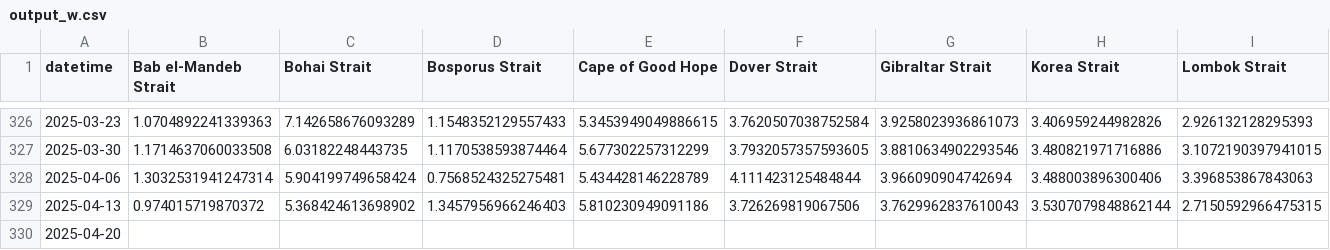
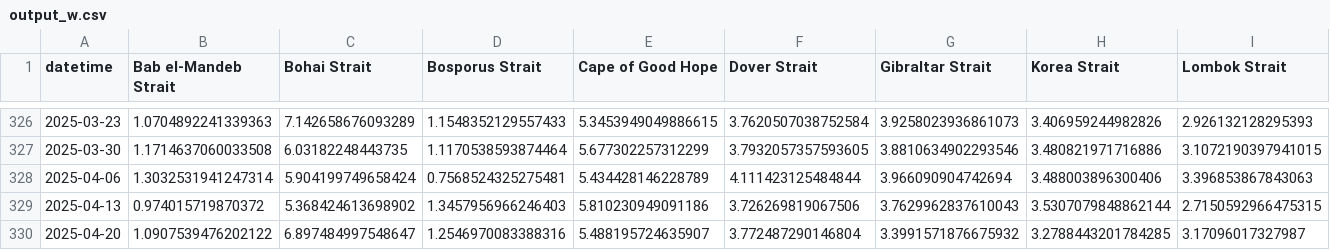
Before and after one commit to scottbar/chart_updates, a CSV file: output_w.csv, drawn as a sheet; only a part is shown, gaps mark what is left out; the diff covers the shown part only; the diff names each change by its address in the sheet, - before the commit and + after, or states it on an @@ line.

```diff
--- a/output_w.csv
+++ b/output_w.csv
-B330 (Bab el-Mandeb Strait): (empty)
+B330 (Bab el-Mandeb Strait): 1.0907539476202122
-C330 (Bohai Strait): (empty)
+C330 (Bohai Strait): 6.897484997548647
-D330 (Bosporus Strait): (empty)
+D330 (Bosporus Strait): 1.2546970083388316
-E330 (Cape of Good Hope): (empty)
+E330 (Cape of Good Hope): 5.488195724635907
-F330 (Dover Strait): (empty)
+F330 (Dover Strait): 3.772487290146804
-G330 (Gibraltar Strait): (empty)
+G330 (Gibraltar Strait): 3.3991571876675932
-H330 (Korea Strait): (empty)
+H330 (Korea Strait): 3.2788443201784285
-I330 (Lombok Strait): (empty)
+I330 (Lombok Strait): 3.17096017327987
```
Also changed, not shown: 16 edited cells elsewhere in this file, indeed.csv.
